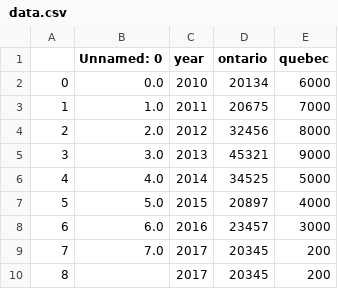
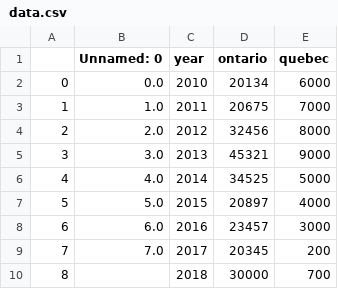
Before and after one commit to featurepreneur/convenfiaga-5, a CSV file: data.csv, drawn as a sheet.

Commit message:
data added to csv

```diff
--- a/data.csv
+++ b/data.csv
@@ -9,2 +9,2 @@
 7,7.0,2017,20345,200
-8,,2017,20345,200
+8,,2018,30000,700
```
Also changed, not shown: 2 other files.
